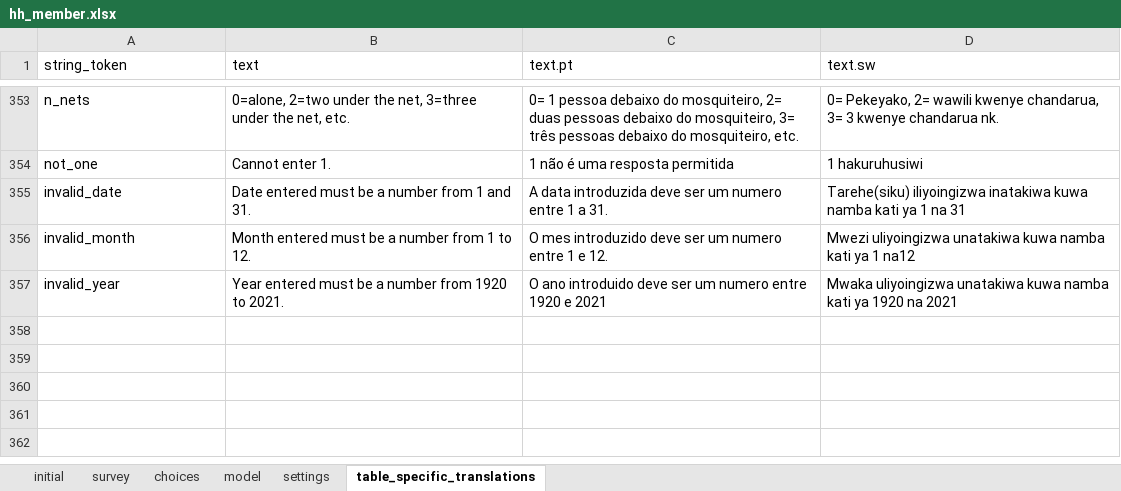
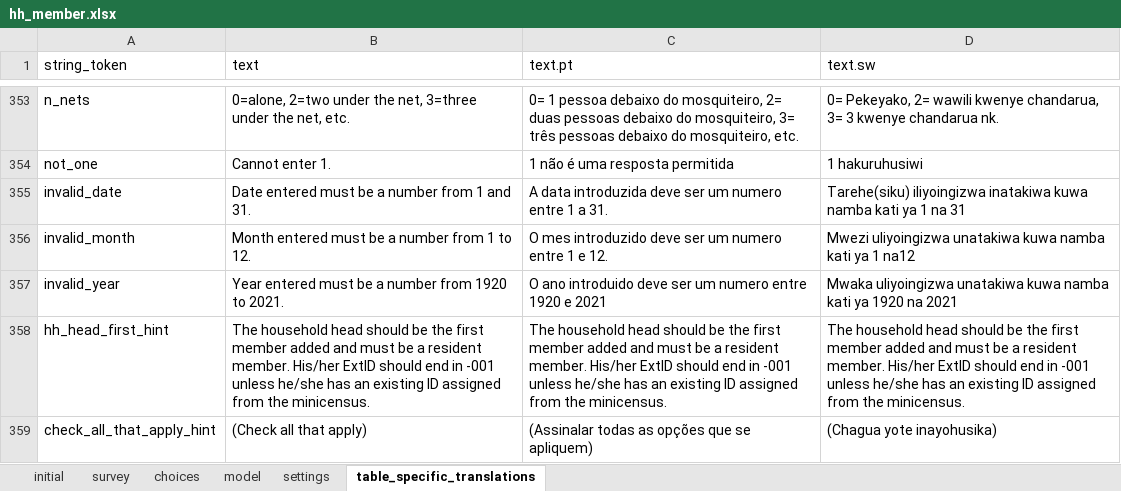
Before and after one commit to karoliscfd/bohemia, an Excel workbook: odkx/app/config/tables/hh_member/forms/hh_member/hh_member.xlsx, sheet table_specific_translations, drawn as a sheet; only a part is shown, gaps mark what is left out; values as stored, in another font and other column widths than the file's, no borders; conditional formats not drawn; the diff names each change by its address in the sheet, - before the commit and + after, or states it on an @@ line.

Commit message:
added new hints

```diff
--- a/odkx/app/config/tables/hh_member/forms/hh_member/hh_member.xlsx (sheet table_specific_translations)
+++ b/odkx/app/config/tables/hh_member/forms/hh_member/hh_member.xlsx (sheet table_specific_translations)
+row 358: hh_head_first_hint | The household head should be the first member added and must be a resident member. His/her ExtID should end in -001 unless he/she has an existing ID assigned from the minicensus. | The household head should be the first member added and must be a resident member. His/her ExtID should end in -001 unless he/she has an existing ID assigned from the minicensus. | The household head should be the first member added and must be a resident member. His/her ExtID should end in -001 unless he/she has an existing ID assigned from the minicensus.
+row 359: check_all_that_apply_hint | (Check all that apply) | (Assinalar todas as opções que se apliquem) | (Chagua yote inayohusika)
```
Also changed, not shown: odkx/app/config/tables/hh_member/forms/hh_member_questions/hh_member_questions.xlsx, 8 other files.
